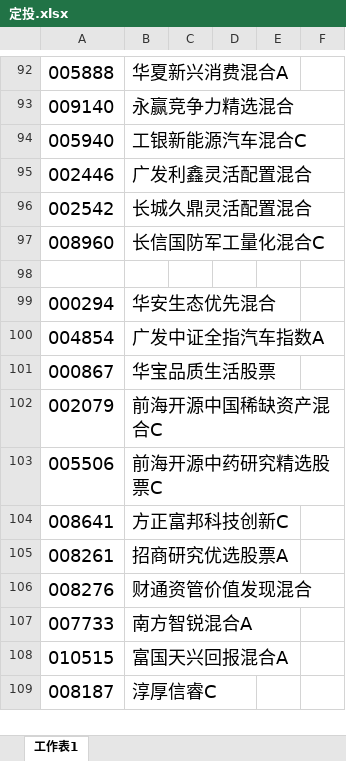
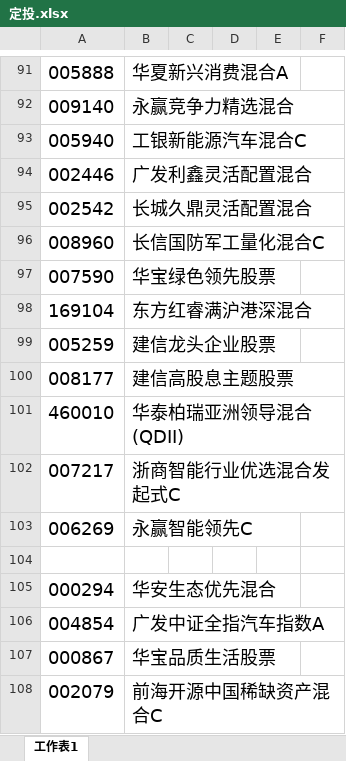
Before and after one commit to lijiadashaoye/jijinfenxi, an Excel workbook: 定投.xlsx, sheet 工作表1, drawn as a sheet; only a part is shown, gaps mark what is left out; the shorter side is filled out with more unchanged rows; values as stored, in another font and other column widths than the file's, no borders; the diff covers the shown part only; the diff names each change by its address in the sheet, - before the commit and + after, or states it on an @@ line.

```diff
--- a/定投.xlsx (sheet 工作表1)
+++ b/定投.xlsx (sheet 工作表1)
+row 97: 007590 | 华宝绿色领先股票
+row 98: 169104 | 东方红睿满沪港深混合
+row 99: 005259 | 建信龙头企业股票
+row 100: 008177 | 建信高股息主题股票
+row 101: 460010 | 华泰柏瑞亚洲领导混合(QDII)
+row 102: 007217 | 浙商智能行业优选混合发起式C
+row 103: 006269 | 永赢智能领先C
```
Also changed, not shown: 1 added row, 1 removed row, 26 edited cells and cell formats elsewhere in this sheet.
